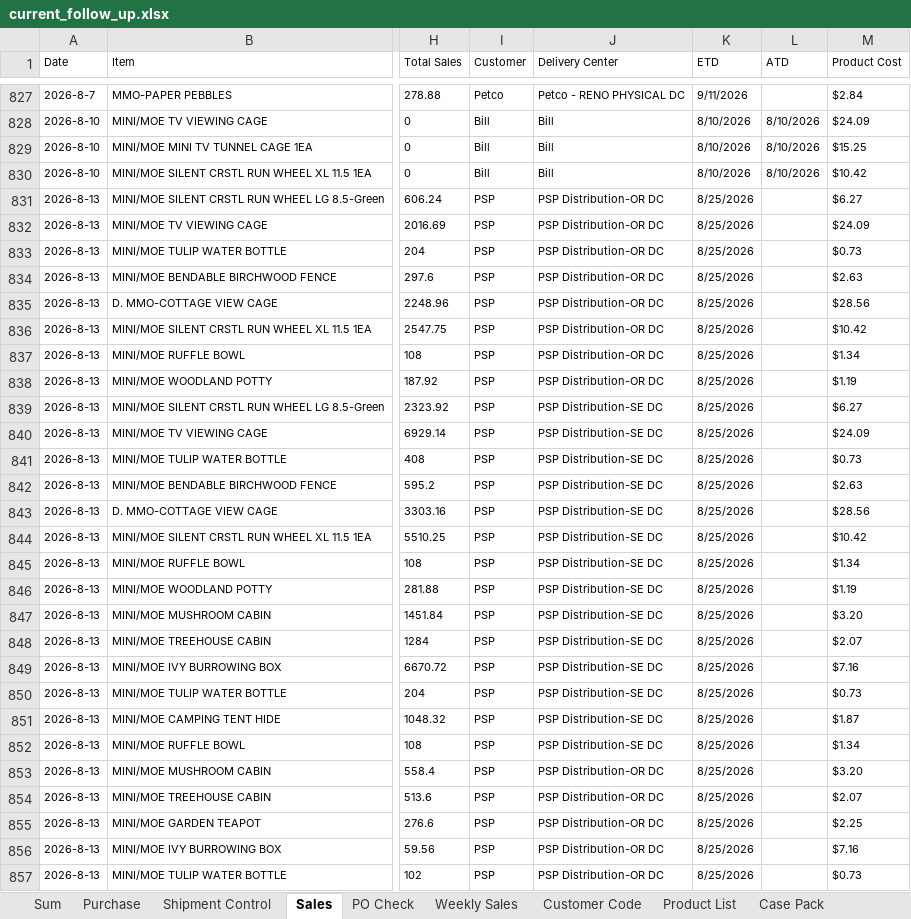
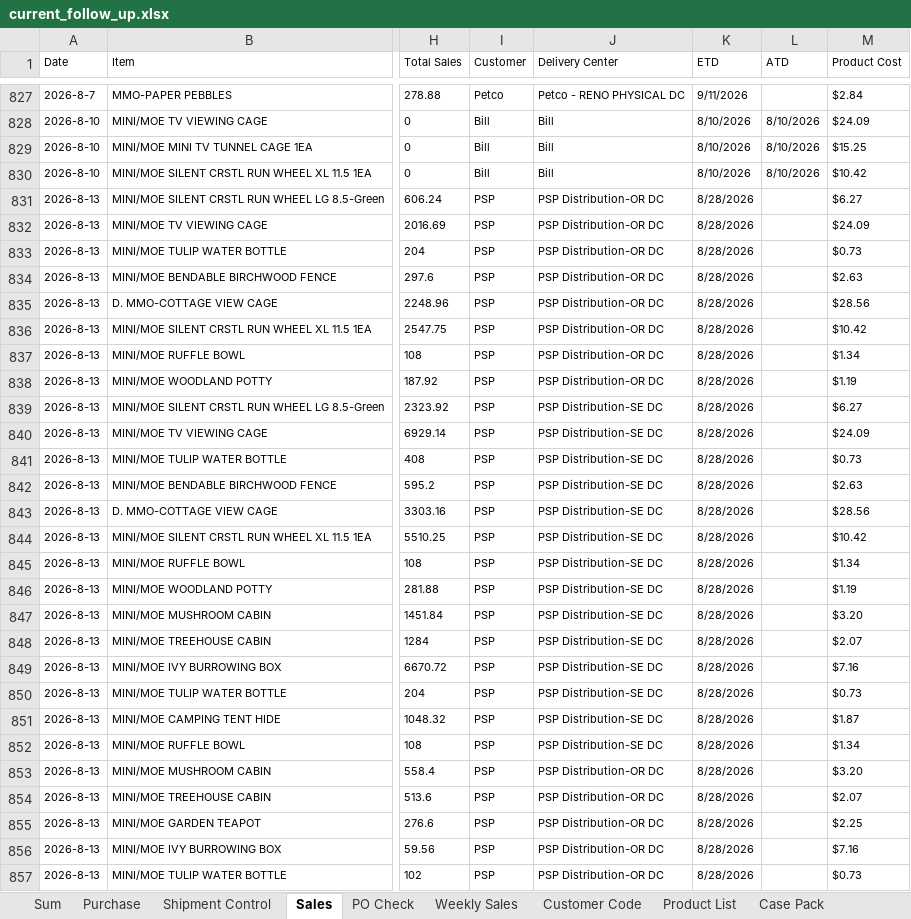
Before and after one commit to nicolechu111111-lgtm/scm-risk-dashboard, an Excel workbook: data/current_follow_up.xlsx, sheet Sales, drawn as a sheet; only a part is shown, gaps mark what is left out; values as stored, in another font and other column widths than the file's, no borders; the diff covers the shown part only; the diff names each change by its address in the sheet, - before the commit and + after, or states it on an @@ line.

```diff
--- a/data/current_follow_up.xlsx (sheet Sales)
+++ b/data/current_follow_up.xlsx (sheet Sales)
-K831:K857 (ETD): 8/25/2026
+K831:K857 (ETD): 8/28/2026
```
Also changed, not shown: 14 edited cells elsewhere in this sheet, sheet Sum, sheet Purchase, sheet Shipment Control, sheet PO Check.
